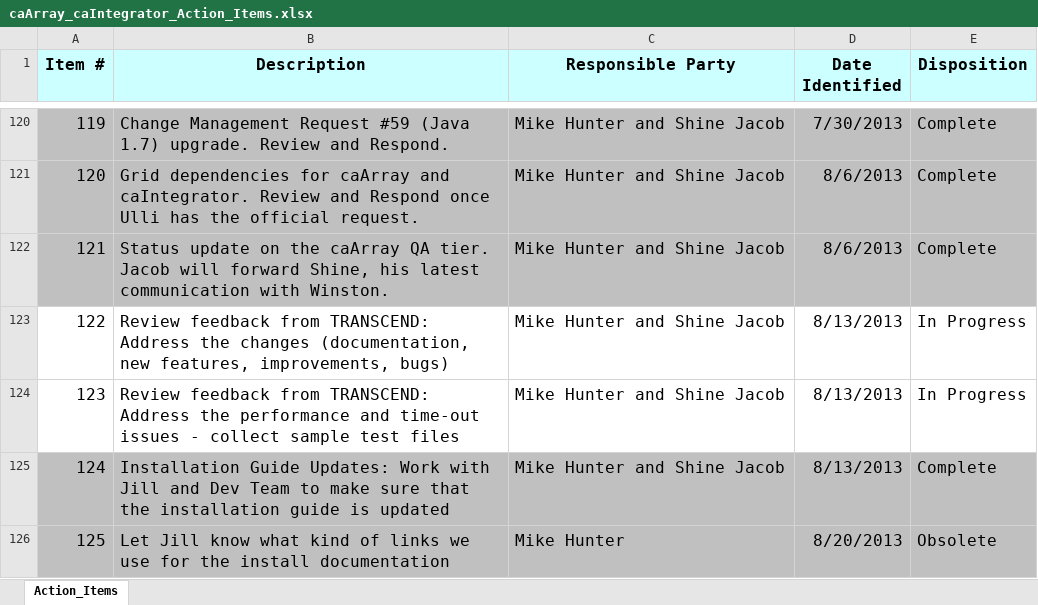
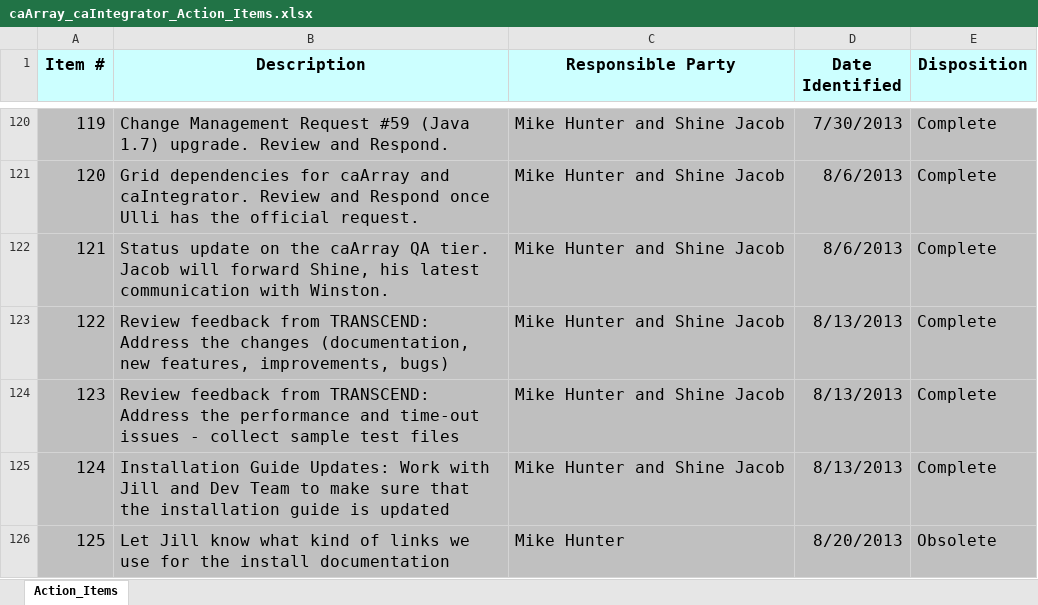
Before and after one commit to NCIP/caarray-docs, an Excel workbook: project_management/caArray_caIntegrator_Action_Items.xlsx, sheet Action_Items, drawn as a sheet; only a part is shown, gaps mark what is left out; values as stored, in another font and other column widths than the file's, no borders; the diff names each change by its address in the sheet, - before the commit and + after, or states it on an @@ line.

Commit message:
marked 2 actions items as complete

```diff
--- a/project_management/caArray_caIntegrator_Action_Items.xlsx (sheet Action_Items)
+++ b/project_management/caArray_caIntegrator_Action_Items.xlsx (sheet Action_Items)
-A123:E124 fill: none
+A123:E124 fill: #BFBFBF
-E123:E124 (Disposition): In Progress
+E123:E124 (Disposition): Complete
```
